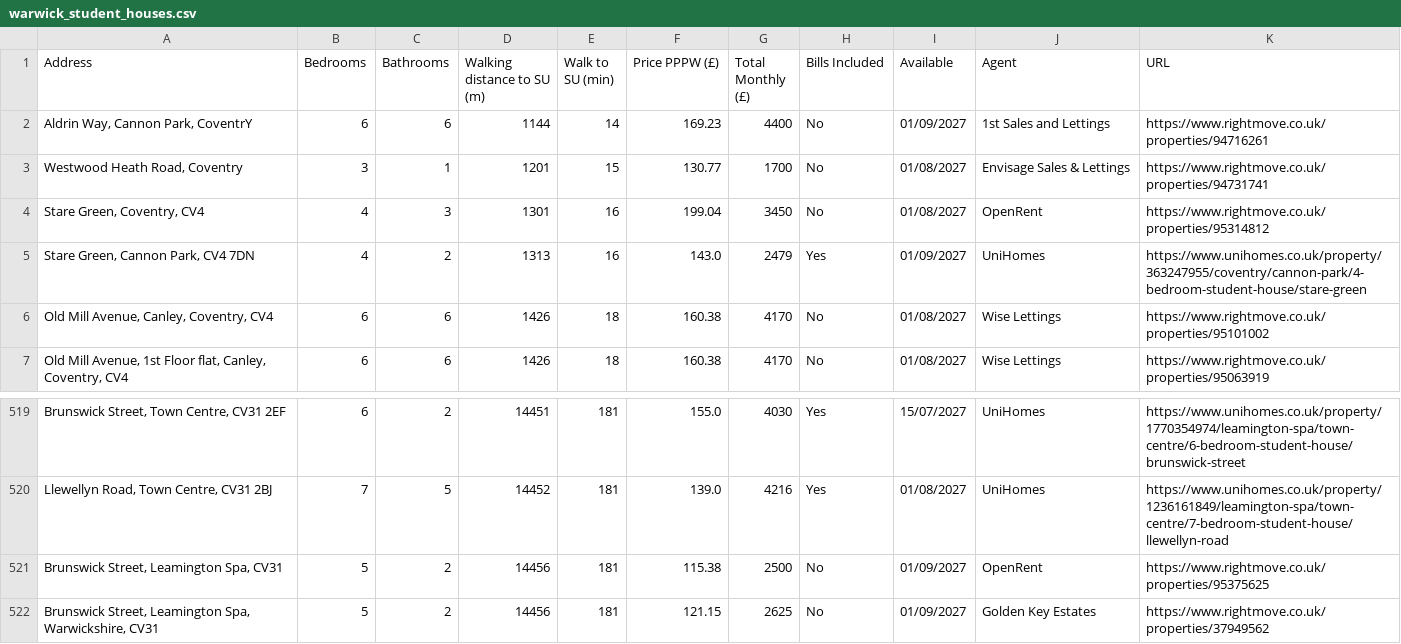
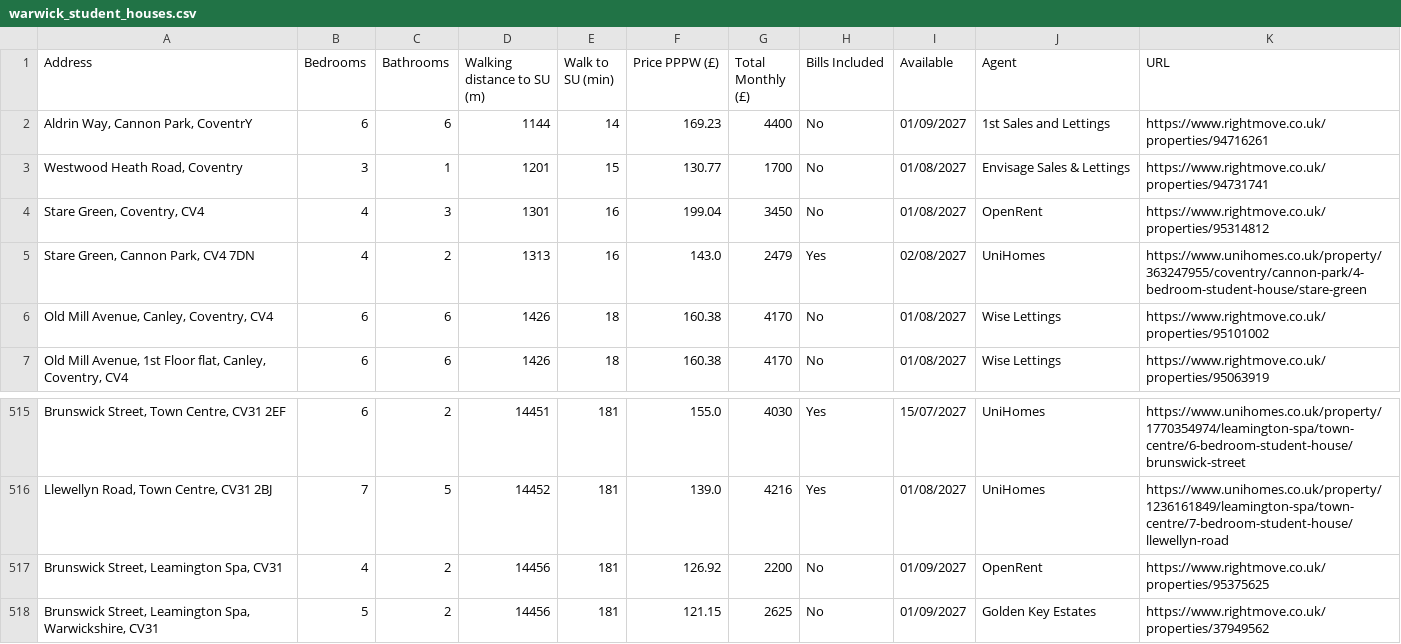
Before and after one commit to 3aks/3aks.github.io, a CSV file: housing/warwick/warwick_student_houses.csv, drawn as a sheet; only a part is shown, gaps mark what is left out; addresses are those after the commit; the diff covers the shown part only; the diff names each change by its address in the sheet, - before the commit and + after, or states it on an @@ line.

```diff
--- a/housing/warwick/warwick_student_houses.csv
+++ b/housing/warwick/warwick_student_houses.csv
-I5 (Available): 01/09/2027
+I5 (Available): 02/08/2027
-B517 (Bedrooms): 5
+B517 (Bedrooms): 4
-F517 (Price PPPW (£)): 115.38
+F517 (Price PPPW (£)): 126.92
-G517 (Total Monthly (£)): 2500
+G517 (Total Monthly (£)): 2200
```
Also changed, not shown: 3 added rows, 7 removed rows and 8 moved rows elsewhere in this file, housing/cardiff_student_houses.csv, 2 other files.
